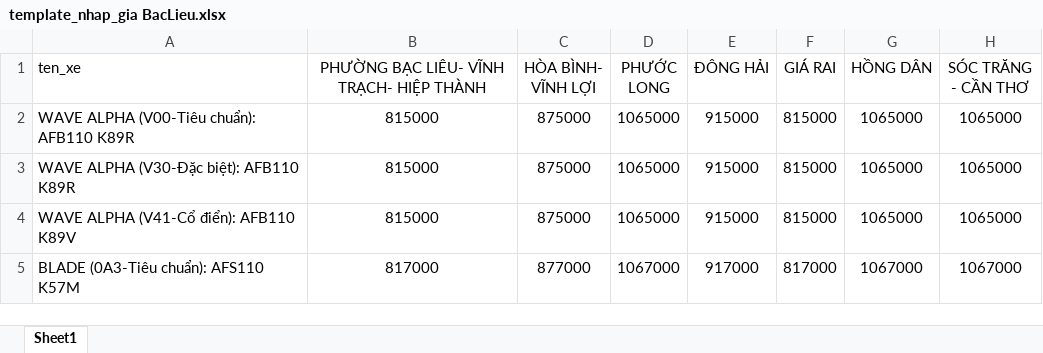
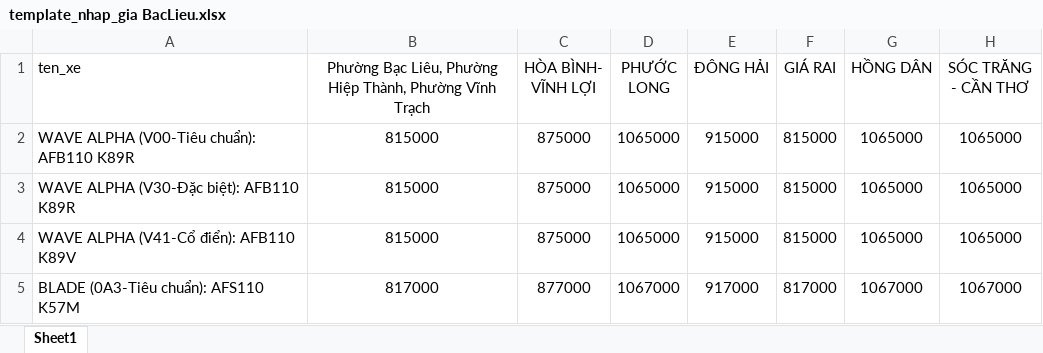
Before and after one commit to nghdang2404-png/nsm, an Excel workbook: template_nhap_gia BacLieu.xlsx, sheet Sheet1, drawn as a sheet; only a part is shown; values as stored, in another font and other column widths than the file's, no borders; the diff names each change by its address in the sheet, - before the commit and + after, or states it on an @@ line.

```diff
--- a/template_nhap_gia BacLieu.xlsx (sheet Sheet1)
+++ b/template_nhap_gia BacLieu.xlsx (sheet Sheet1)
-B1: PHƯỜNG BẠC LIÊU- VĨNH TRẠCH- HIỆP THÀNH
+B1: Phường Bạc Liêu, Phường Hiệp Thành, Phường Vĩnh Trạch
```
Also changed, not shown: 2 other files.
